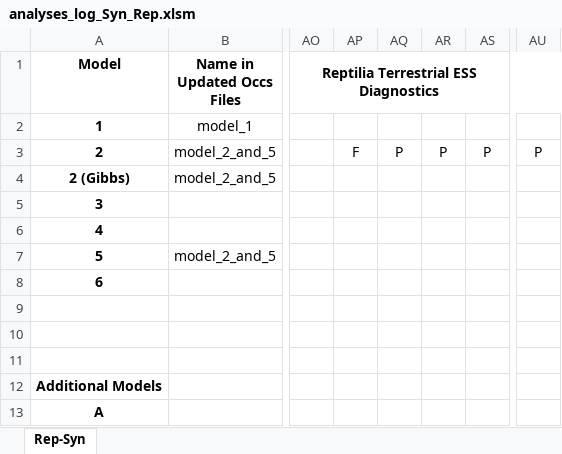
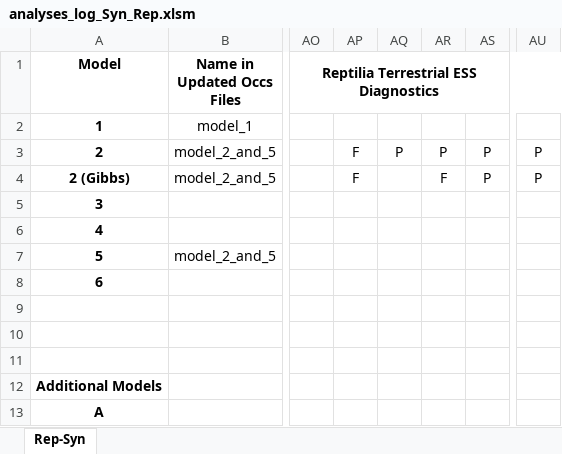
Before and after one commit to shelleylwang/pt_diversity_rates, an Excel workbook: updated_occurrence_analyses/analyses_log_Syn_Rep.xlsm, sheet Rep-Syn, drawn as a sheet; only a part is shown, gaps mark what is left out; values as stored, in another font and other column widths than the file's, no borders; conditional formats not drawn; the diff names each change by its address in the sheet, - before the commit and + after, or states it on an @@ line.

Commit message:
files from cluster and analysis diagnostics updated

```diff
--- a/updated_occurrence_analyses/analyses_log_Syn_Rep.xlsm (sheet Rep-Syn)
+++ b/updated_occurrence_analyses/analyses_log_Syn_Rep.xlsm (sheet Rep-Syn)
-AP4: (empty)
+AP4: F
-AR4: (empty)
+AR4: F
-AS4: (empty)
+AS4: P
-AU4: (empty)
+AU4: P
```
Also changed, not shown: 11 other files.
